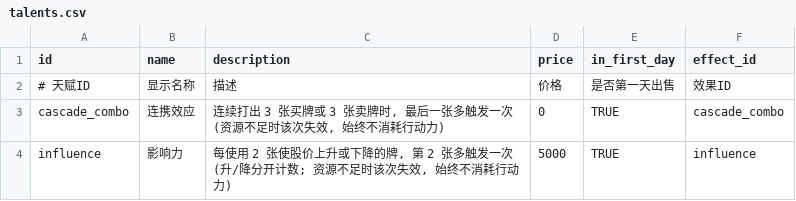
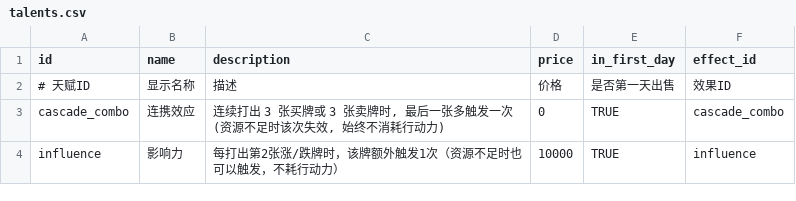
Before and after one commit to mqIndex/GameJam_Paper, a CSV file: Project/data/talents.csv, drawn as a sheet.

```diff
--- a/Project/data/talents.csv
+++ b/Project/data/talents.csv
@@ -3,2 +3,2 @@
 cascade_combo,连携效应,"连续打出 3 张买牌或 3 张卖牌时, 最后一张多触发一次 (资源不足时该次失效, 始终不消耗行动力)",0,TRUE,cascade_combo
-influence,影响力,"每使用 2 张使股价上升或下降的牌, 第 2 张多触发一次 (升/降分开计数; 资源不足时该次失效, 始终不消耗行动力)",5000,TRUE,influence
+influence,影响力,"每打出第2张涨/跌牌时，该牌额外触发1次（资源不足时也可以触发，不耗行动力）",10000,TRUE,influence
```
Also changed, not shown: 4 other files.
